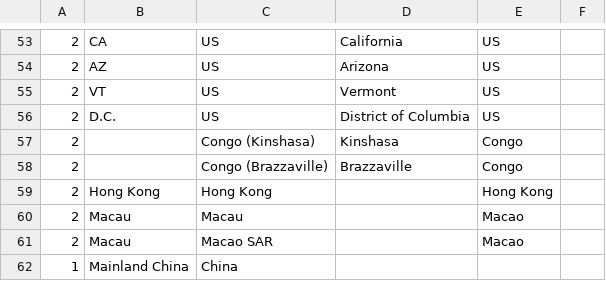
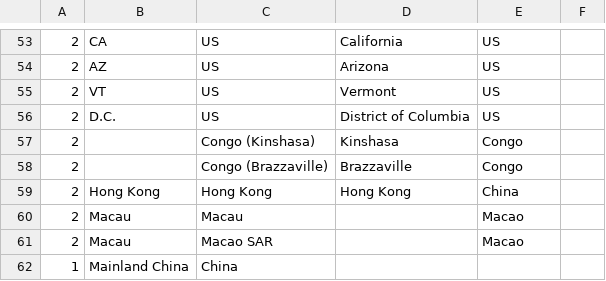
Before and after one commit to RodBarnes/COVID-19, a CSV file: WpfViewer/Replacements.csv, drawn as a sheet; only a part is shown, gaps mark what is left out.

```diff
--- a/WpfViewer/Replacements.csv
+++ b/WpfViewer/Replacements.csv
@@ -58,3 +58,3 @@
 2,"","Congo (Brazzaville)","Brazzaville","Congo"
-2,"Hong Kong","Hong Kong","","Hong Kong"
+2,"Hong Kong","Hong Kong","Hong Kong","China"
 2,"Macau","Macau","","Macao"
```
Also changed, not shown: 2 other files.
